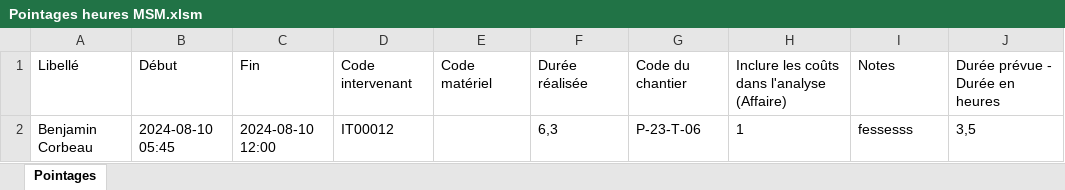
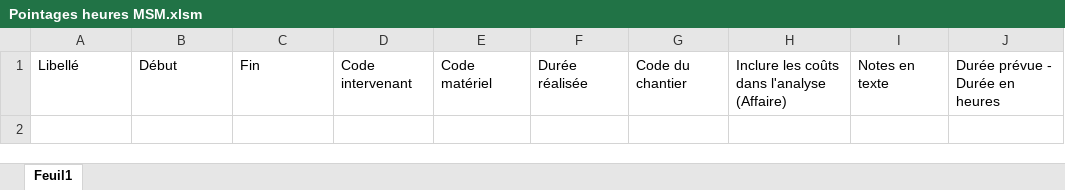
Before and after one commit to bjornveldstra/Application-pointages, an Excel workbook: uploads/Pointages heures MSM.xlsm, sheet Feuil1, drawn as a sheet; values as stored, in another font and other column widths than the file's, no borders; charts and pictures not drawn; the diff names each change by its address in the sheet, - before the commit and + after, or states it on an @@ line.

```diff
--- a/uploads/Pointages heures MSM.xlsm (sheet Feuil1)
+++ b/uploads/Pointages heures MSM.xlsm (sheet Feuil1)
-sheet tab: Pointages
+sheet tab: Feuil1
-I1: Notes
+I1: Notes en texte
-row 2: Benjamin Corbeau | 2024-08-10 05:45 | 2024-08-10 12:00 | IT00012 |  | 6,3 | P-23-T-06 | 1 | fessesss | 3,5
```
Also changed, not shown: charts or pictures, uploads/data.xlsx, 9 other files.
